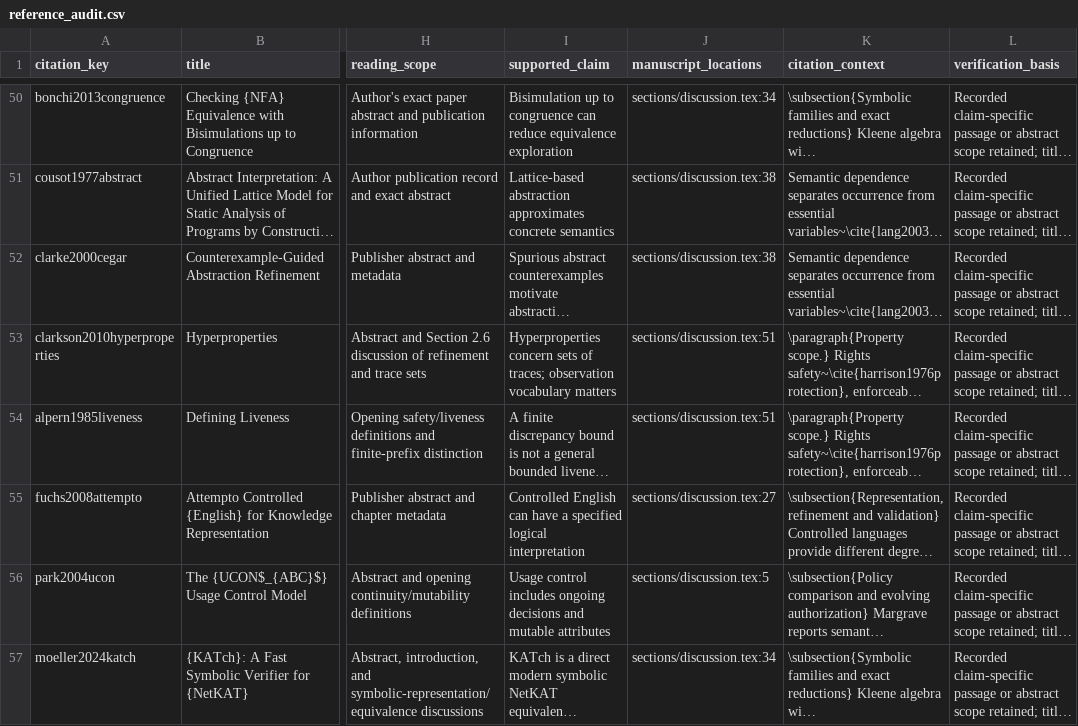
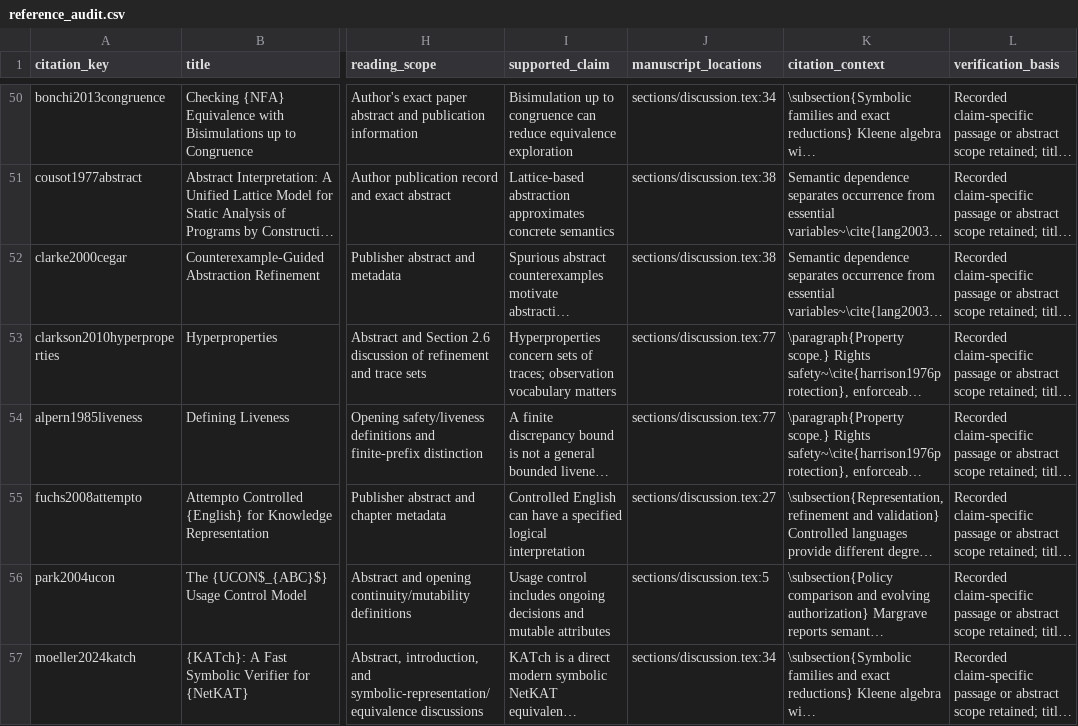
Before and after one commit to Haoyi-Zhang/AuthRefine, a CSV file: reference_audit.csv, drawn as a sheet; only a part is shown, gaps mark what is left out; long unchanged cells end in …; the diff covers the shown part only; the diff names each change by its address in the sheet, - before the commit and + after, or states it on an @@ line.

Commit message:
Refine journal diagrams and align manuscript citation contexts

```diff
--- a/reference_audit.csv
+++ b/reference_audit.csv
-J53:J54 (manuscript_locations): sections/discussion.tex:51
+J53:J54 (manuscript_locations): sections/discussion.tex:77
```
Also changed, not shown: 6 edited cells elsewhere in this file, 3 other files.
